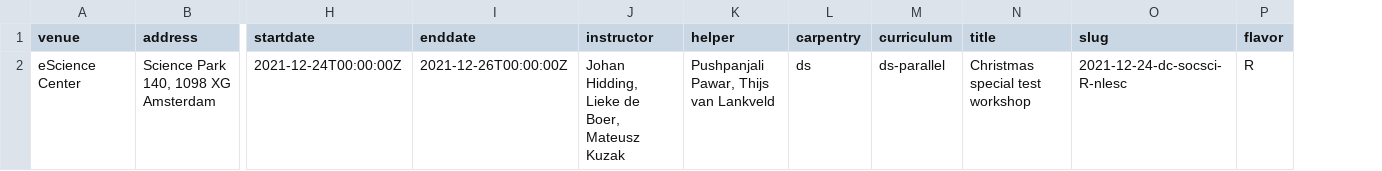
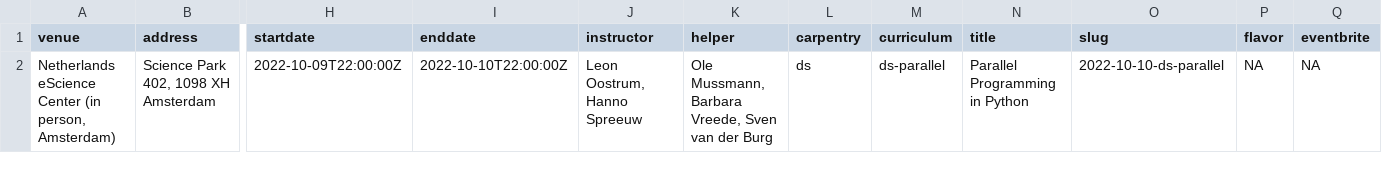
Before and after one commit to esciencecenter-digital-skills/2022-10-10-ds-parallel, a CSV file: _data/data.csv, drawn as a sheet; only a part is shown, gaps mark what is left out; removed rows and columns are numbered as before the commit, all else as after; rows hold the shown columns only; the diff names each change by its address in the sheet, - before the commit and + after, or states it on an @@ line.

Commit message:
Add data.csv and eventbrite code

```diff
--- a/_data/data.csv
+++ b/_data/data.csv
+column Q (eventbrite), empty
-row 2: eScience Center | Science Park 140, 1098 XG Amsterdam | 2021-12-24T00:00:00Z | 2021-12-26T00:00:00Z | Johan Hidding, Lieke de Boer, Mateusz Kuzak | Pushpanjali Pawar, Thijs van Lankveld | ds | ds-parallel | Christmas special test workshop | 2021-12-24-dc-socsci-R-nlesc | R
+row 2: Netherlands eScience Center (in person, Amsterdam) | Science Park 402, 1098 XH Amsterdam | 2022-10-09T22:00:00Z | 2022-10-10T22:00:00Z | Leon Oostrum, Hanno Spreeuw | Ole Mussmann, Barbara Vreede, Sven van der Burg | ds | ds-parallel | Parallel Programming in Python | 2022-10-10-ds-parallel | NA | NA
```
Also changed, not shown: 1 other file.
